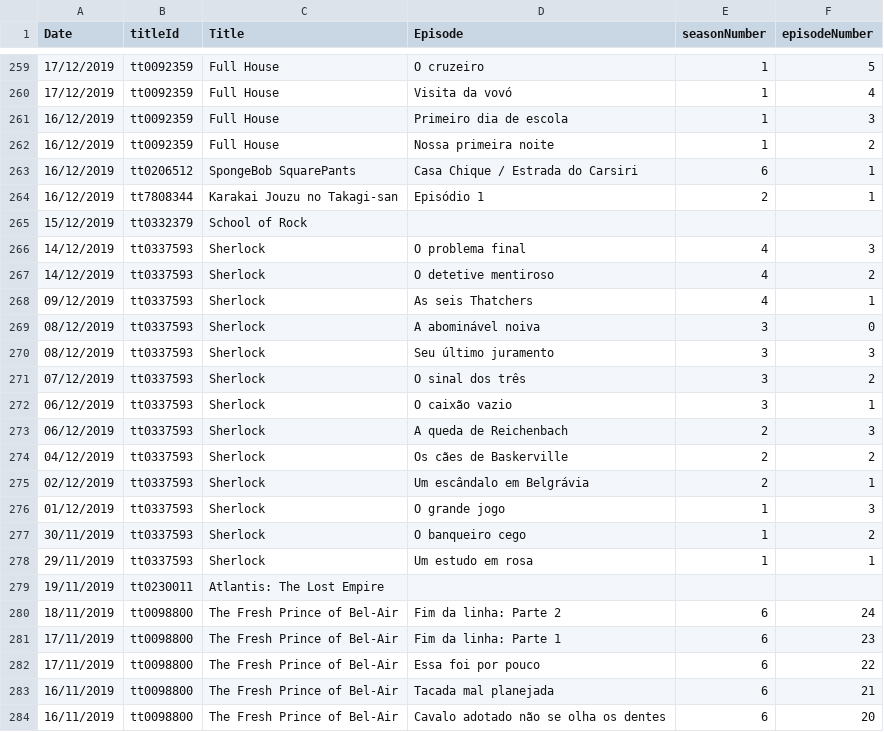
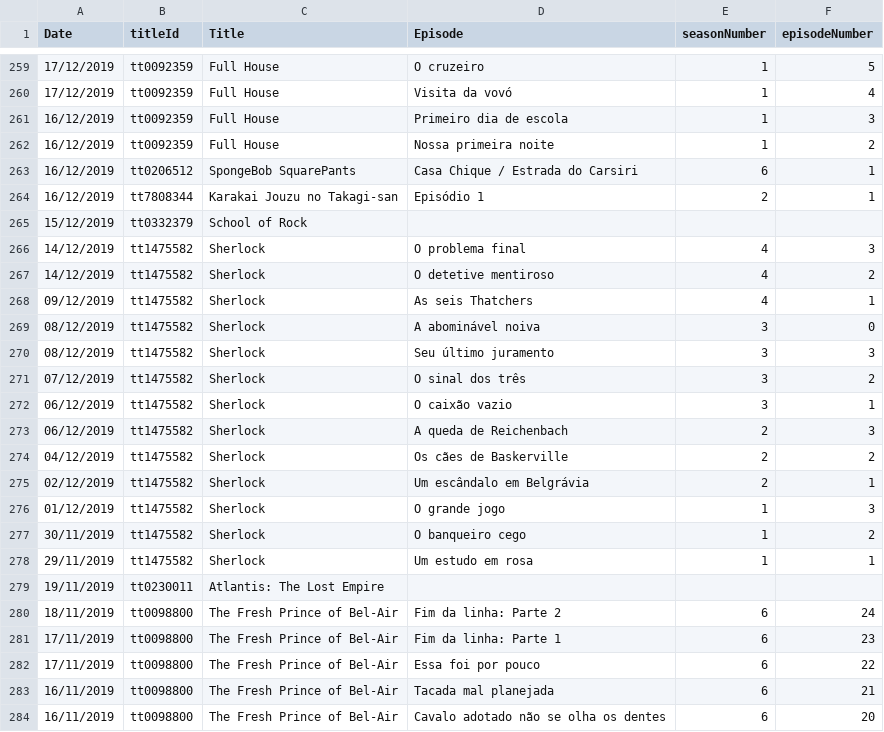
Before and after one commit to vichShir/netflix-analysis, a CSV file: data/Netflix/NetflixIMDb.csv, drawn as a sheet; only a part is shown, gaps mark what is left out.

Commit message:
Corrigido: título Sherlock com titleId errado

```diff
--- a/data/Netflix/NetflixIMDb.csv
+++ b/data/Netflix/NetflixIMDb.csv
@@ -265,15 +265,15 @@ Date,titleId,Title,Episode,seasonNumber,episodeNumber
 15/12/2019,tt0332379,School of Rock,,,
-14/12/2019,tt0337593,Sherlock,O problema final,4,3
-14/12/2019,tt0337593,Sherlock,O detetive mentiroso,4,2
-09/12/2019,tt0337593,Sherlock,As seis Thatchers,4,1
-08/12/2019,tt0337593,Sherlock,A abominável noiva,3,0
-08/12/2019,tt0337593,Sherlock,Seu último juramento,3,3
-07/12/2019,tt0337593,Sherlock,O sinal dos três,3,2
-06/12/2019,tt0337593,Sherlock,O caixão vazio,3,1
-06/12/2019,tt0337593,Sherlock,A queda de Reichenbach,2,3
-04/12/2019,tt0337593,Sherlock,Os cães de Baskerville,2,2
-02/12/2019,tt0337593,Sherlock,Um escândalo em Belgrávia,2,1
-01/12/2019,tt0337593,Sherlock,O grande jogo,1,3
-30/11/2019,tt0337593,Sherlock,O banqueiro cego,1,2
-29/11/2019,tt0337593,Sherlock,Um estudo em rosa,1,1
+14/12/2019,tt1475582,Sherlock,O problema final,4,3
+14/12/2019,tt1475582,Sherlock,O detetive mentiroso,4,2
+09/12/2019,tt1475582,Sherlock,As seis Thatchers,4,1
+08/12/2019,tt1475582,Sherlock,A abominável noiva,3,0
+08/12/2019,tt1475582,Sherlock,Seu último juramento,3,3
+07/12/2019,tt1475582,Sherlock,O sinal dos três,3,2
+06/12/2019,tt1475582,Sherlock,O caixão vazio,3,1
+06/12/2019,tt1475582,Sherlock,A queda de Reichenbach,2,3
+04/12/2019,tt1475582,Sherlock,Os cães de Baskerville,2,2
+02/12/2019,tt1475582,Sherlock,Um escândalo em Belgrávia,2,1
+01/12/2019,tt1475582,Sherlock,O grande jogo,1,3
+30/11/2019,tt1475582,Sherlock,O banqueiro cego,1,2
+29/11/2019,tt1475582,Sherlock,Um estudo em rosa,1,1
 19/11/2019,tt0230011,Atlantis: The Lost Empire,,,
```
Also changed, not shown: 1 other file.
